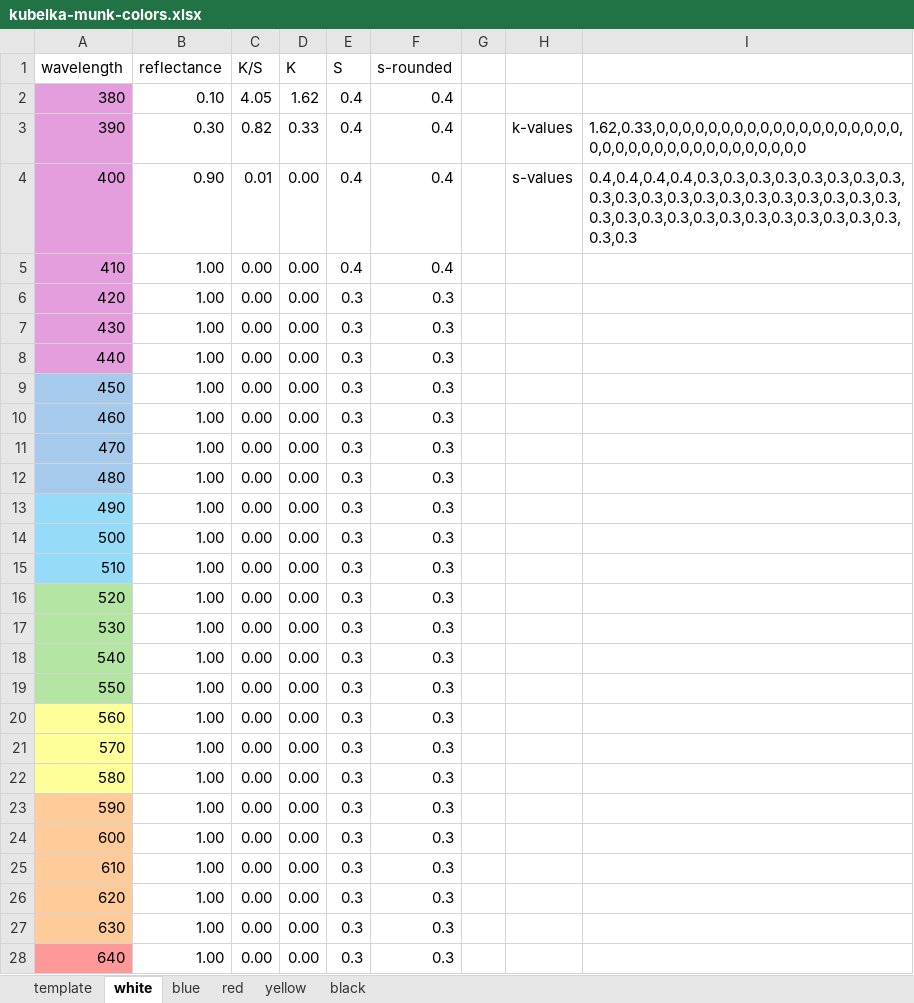
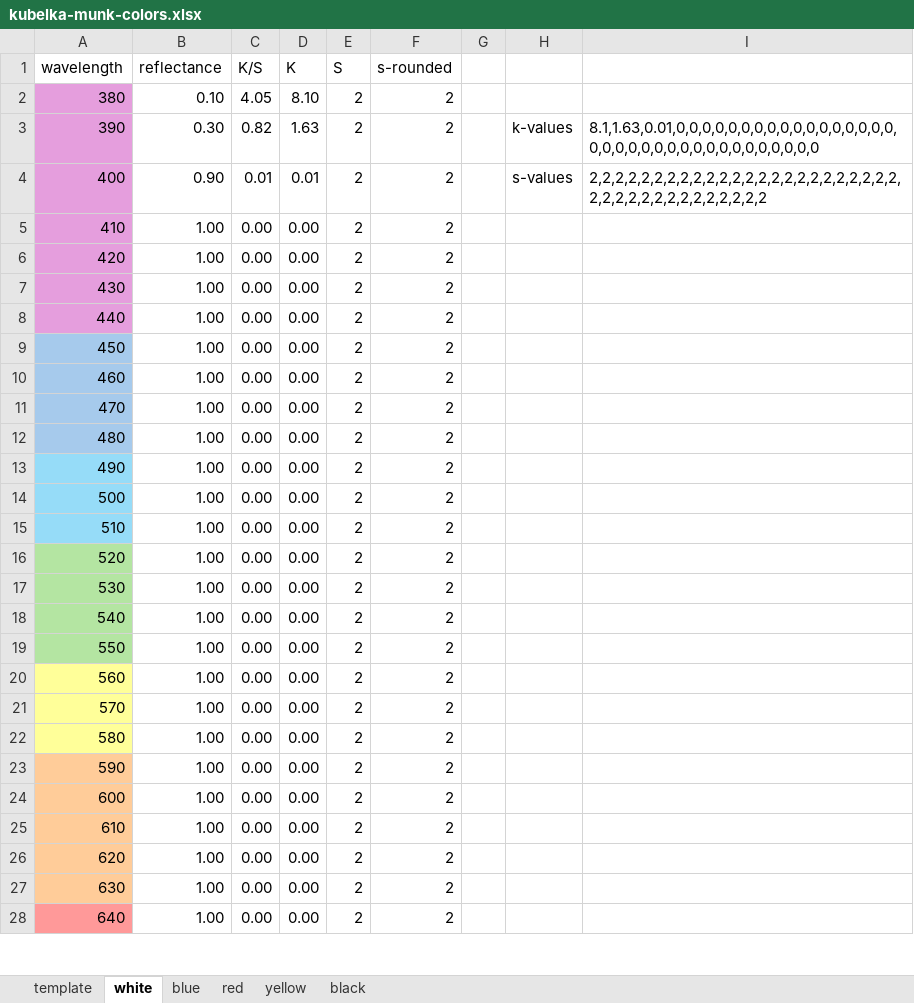
Before and after one commit to STVND/davis-pigment-mixing, an Excel workbook: davis-km-project/kubelka-munk-colors.xlsx, sheet white, drawn as a sheet; only a part is shown; values as stored, in another font and other column widths than the file's, no borders; the diff covers the shown part only; the diff names each change by its address in the sheet, - before the commit and + after, or states it on an @@ line.

```diff
--- a/davis-km-project/kubelka-munk-colors.xlsx (sheet white)
+++ b/davis-km-project/kubelka-munk-colors.xlsx (sheet white)
-D2 (K): 1.62
+D2 (K): 8.10
-E2:E5 (S): 0.4
+E2:E5 (S): 2
-F2:F5 (s-rounded): 0.4
+F2:F5 (s-rounded): 2
-D3 (K): 0.33
+D3 (K): 1.63
-I3: 1.62,0.33,0,0,0,0,0,0,0,0,0,0,0,0,0,0,0,0,0,0,0,0,0,0,0,0,0,0,0,0,0,0,0,0,0,0,0,0
+I3: 8.1,1.63,0.01,0,0,0,0,0,0,0,0,0,0,0,0,0,0,0,0,0,0,0,0,0,0,0,0,0,0,0,0,0,0,0,0,0,0,0
-D4 (K): 0.00
+D4 (K): 0.01
-I4: 0.4,0.4,0.4,0.4,0.3,0.3,0.3,0.3,0.3,0.3,0.3,0.3,0.3,0.3,0.3,0.3,0.3,0.3,0.3,0.3,0.3,0.3,0.3,0.3,0.3,0.3,0.3,0.3,0.3,0.3,0.3,0.3,0.3,0.3,0.3,0.3,0.3,0.3
+I4: 2,2,2,2,2,2,2,2,2,2,2,2,2,2,2,2,2,2,2,2,2,2,2,2,2,2,2,2,2,2,2,2,2,2,2,2,2,2
-E6:E28 (S): 0.3
+E6:E28 (S): 2
-F6:F28 (s-rounded): 0.3
+F6:F28 (s-rounded): 2
```
Also changed, not shown: 1 added row, 1 removed row and 22 edited cells elsewhere in this sheet, sheet blue, sheet yellow, sheet red, 2 other files.
